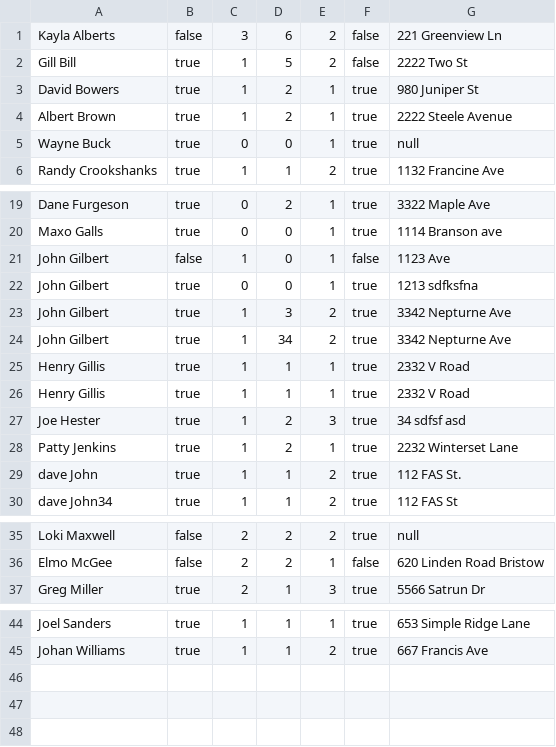
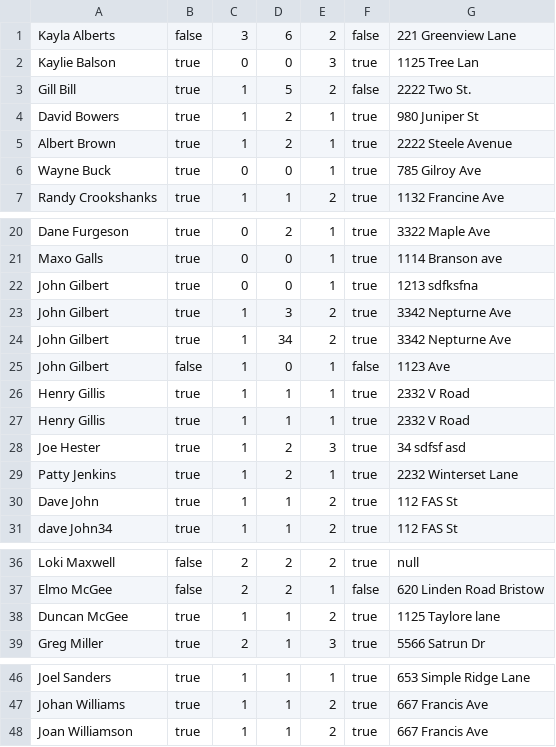
Before and after one commit to swillNMSU/NullPointers, a CSV file: meta/testReset.csv (was src/csvWriteTest.csv), drawn as a sheet; only a part is shown, gaps mark what is left out; the diff covers the shown part only.

```diff
--- a/src/csvWriteTest.csv
+++ b/meta/testReset.csv
@@ -1,6 +1,7 @@
-Kayla Alberts,false,3,6,2,false,221 Greenview Ln
-Gill Bill,true,1,5,2,false,2222 Two St
+Kayla Alberts,false,3,6,2,false,221 Greenview Lane
+Kaylie Balson,true,0,0,3,true,1125 Tree Lan
+Gill Bill,true,1,5,2,false,2222 Two St.
 David Bowers,true,1,2,1,true,980 Juniper St
 Albert Brown,true,1,2,1,true,2222 Steele Avenue
-Wayne Buck,true,0,0,1,true,null
+Wayne Buck,true,0,0,1,true,785 Gilroy Ave
 Randy Crookshanks,true,1,1,2,true,1132 Francine Ave
@@ -20,3 +21,2 @@ Dane Furgeson,true,0,2,1,true,3322 Maple Ave
 Maxo Galls,true,0,0,1,true,1114 Branson ave
-John Gilbert,false,1,0,1,false,1123 Ave
 John Gilbert,true,0,0,1,true,1213 sdfksfna
@@ -24,2 +24,3 @@ John Gilbert,true,1,3,2,true,3342 Nepturne Ave
 John Gilbert,true,1,34,2,true,3342 Nepturne Ave
+John Gilbert,false,1,0,1,false,1123 Ave
 Henry Gillis,true,1,1,1,true,2332 V Road
@@ -28,3 +29,3 @@ Joe Hester,true,1,2,3,true,34 sdfsf asd
 Patty Jenkins,true,1,2,1,true,2232 Winterset Lane
-dave John,true,1,1,2,true,112 FAS St.
+Dave John,true,1,1,2,true,112 FAS St
 dave John34,true,1,1,2,true,112 FAS St
@@ -36,2 +37,3 @@ Loki Maxwell,false,2,2,2,true,null
 Elmo McGee,false,2,2,1,false,620 Linden Road Bristow
+Duncan McGee,true,1,1,2,true,1125 Taylore lane
 Greg Miller,true,2,1,3,true,5566 Satrun Dr
@@ -45 +47,2 @@ Joel Sanders,true,1,1,1,true,653 Simple Ridge Lane
 Johan Williams,true,1,1,2,true,667 Francis Ave
+Joan Williamson,true,1,1,2,true,667 Francis Ave
```
Also changed, not shown: 1 edited cell elsewhere in this file, 14 other files.
